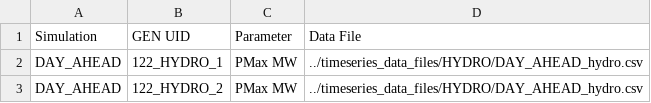
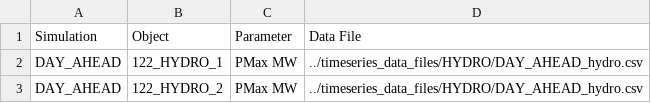
Before and after one commit to GridMod/RTS-GMLC, a CSV file: RTS_Data/SourceData/timeseries_pointers.csv, drawn as a sheet; only a part is shown.

```diff
--- a/RTS_Data/SourceData/timeseries_pointers.csv
+++ b/RTS_Data/SourceData/timeseries_pointers.csv
@@ -1,2 +1,2 @@
-Simulation,GEN UID,Parameter,Data File
+Simulation,Object,Parameter,Data File
 DAY_AHEAD,122_HYDRO_1,PMax MW,../timeseries_data_files/HYDRO/DAY_AHEAD_hydro.csv
```
Also changed, not shown: 1 other file.
